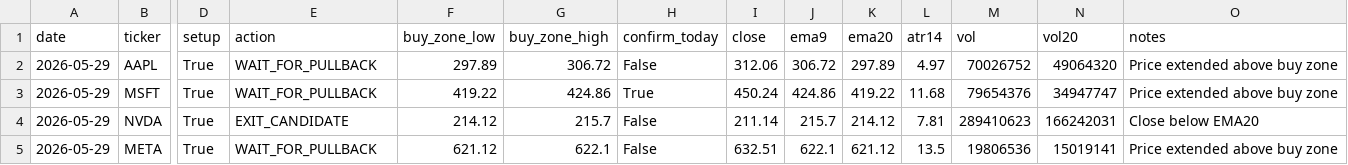
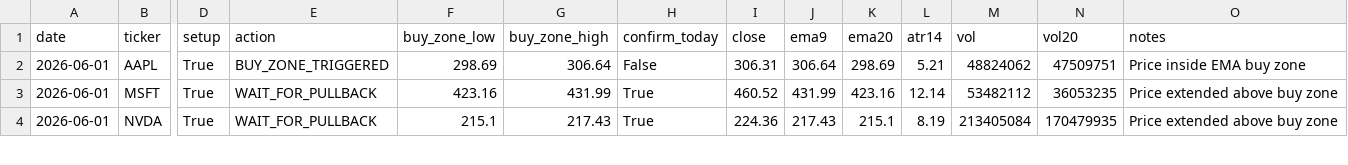
Before and after one commit to Ayodukale/S_B, a CSV file: data/out_signals.csv, drawn as a sheet; only a part is shown, gaps mark what is left out; rows hold the shown columns only; the diff covers the shown part only; the diff names each change by its address in the sheet, - before the commit and + after, or states it on an @@ line.

```diff
--- a/data/out_signals.csv
+++ b/data/out_signals.csv
-A2:A4 (date): 2026-05-29
+A2:A4 (date): 2026-06-01
-E2 (action): WAIT_FOR_PULLBACK
+E2 (action): BUY_ZONE_TRIGGERED
-F2 (buy_zone_low): 297.89
+F2 (buy_zone_low): 298.69
-G2 (buy_zone_high): 306.72
+G2 (buy_zone_high): 306.64
-I2 (close): 312.06
+I2 (close): 306.31
-J2 (ema9): 306.72
+J2 (ema9): 306.64
-K2 (ema20): 297.89
+K2 (ema20): 298.69
-L2 (atr14): 4.97
+L2 (atr14): 5.21
-M2 (vol): 70026752
+M2 (vol): 48824062
-N2 (vol20): 49064320
+N2 (vol20): 47509751
-O2 (notes): Price extended above buy zone
+O2 (notes): Price inside EMA buy zone
-F3 (buy_zone_low): 419.22
+F3 (buy_zone_low): 423.16
-G3 (buy_zone_high): 424.86
+G3 (buy_zone_high): 431.99
-I3 (close): 450.24
+I3 (close): 460.52
-J3 (ema9): 424.86
+J3 (ema9): 431.99
-K3 (ema20): 419.22
+K3 (ema20): 423.16
-L3 (atr14): 11.68
+L3 (atr14): 12.14
-M3 (vol): 79654376
+M3 (vol): 53482112
-N3 (vol20): 34947747
+N3 (vol20): 36053235
-E4 (action): EXIT_CANDIDATE
+E4 (action): WAIT_FOR_PULLBACK
-F4 (buy_zone_low): 214.12
+F4 (buy_zone_low): 215.1
-G4 (buy_zone_high): 215.7
+G4 (buy_zone_high): 217.43
-H4 (confirm_today): False
+H4 (confirm_today): True
-I4 (close): 211.14
+I4 (close): 224.36
-J4 (ema9): 215.7
+J4 (ema9): 217.43
-K4 (ema20): 214.12
+K4 (ema20): 215.1
-L4 (atr14): 7.81
+L4 (atr14): 8.19
-M4 (vol): 289410623
+M4 (vol): 213405084
-N4 (vol20): 166242031
+N4 (vol20): 170479935
-O4 (notes): Close below EMA20
+O4 (notes): Price extended above buy zone
-row 5: 2026-05-29 | META | True | WAIT_FOR_PULLBACK | 621.12 | 622.1 | False | 632.51 | 622.1 | 621.12 | 13.5 | 19806536 | 15019141 | Price extended above buy zone
```
Also changed, not shown: 49 edited cells elsewhere in this file, data/ledger.csv, 3 other files.
